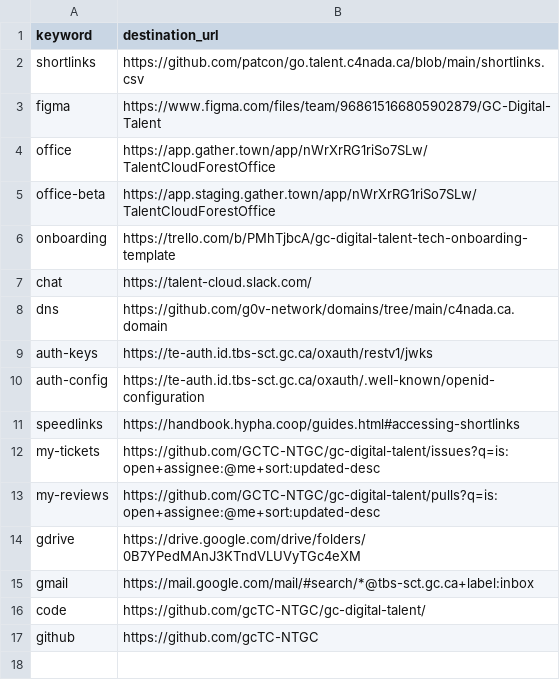
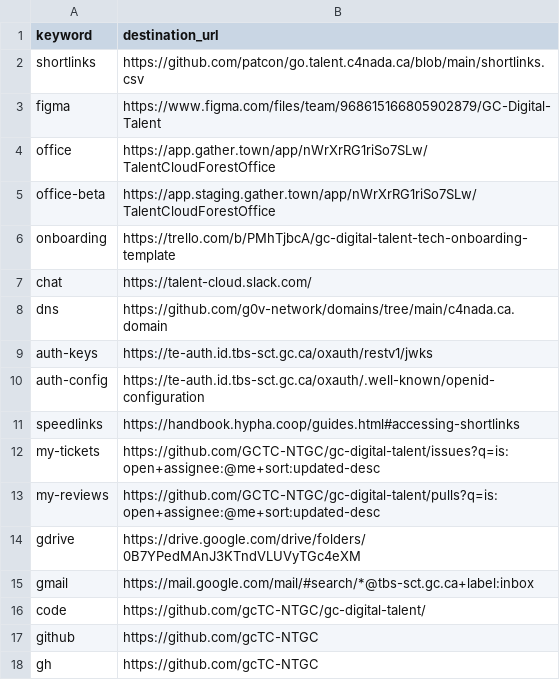
Before and after one commit to tristan-orourke/go.talent.c4nada.ca, a CSV file: shortlinks.csv, drawn as a sheet.

Commit message:
Added shorter gh shortlink.

```diff
--- a/shortlinks.csv
+++ b/shortlinks.csv
@@ -17 +17,2 @@ code,https://github.com/gcTC-NTGC/gc-digital-talent/
 github,https://github.com/gcTC-NTGC
+gh,https://github.com/gcTC-NTGC
```
